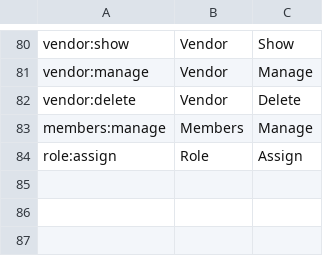
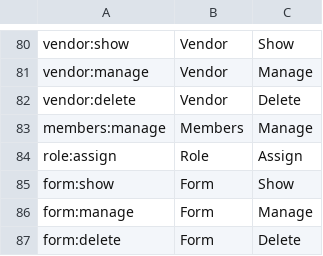
Before and after one commit to wraft/wraft, a CSV file: priv/repo/data/rbac/permissions.csv, drawn as a sheet; only a part is shown, gaps mark what is left out.

Commit message:
[WD-540] Create API for Wraft Forms wraft-docs/wraft-docs-api!104
* fix: Typo in router

* test: Fixed failing test

* feat: Added wraft.permissions mix task to gitlab ci

refactor: Updated wraft.permissions task to accept custom filepath if required

* fix: Removed redundant validation form form_pipeline

* test: Added test cases as comments

* chores: Ungrouped aliases

fix: Fixed typos

* feat: Create Wraft Form API

* fix: Wrong parameter name in API documentation

chores: Sorted aliases in asceding order

* test: Fixed some tests with wrong factory insertions

* feat: Added new permissions for wraft form

added forms in to ex_audit

* feat: Added API documentation schemas for Wraft Forms

```diff
--- a/priv/repo/data/rbac/permissions.csv
+++ b/priv/repo/data/rbac/permissions.csv
@@ -84 +84,4 @@ members:manage,Members,Manage
 role:assign,Role,Assign
+form:show,Form,Show
+form:manage,Form,Manage
+form:delete,Form,Delete
```
Also changed, not shown: 23 other files.
